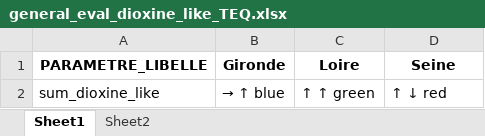
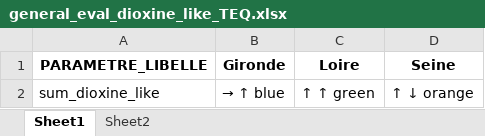
Before and after one commit to FlorenceMounier/esteem.overview, an Excel workbook: inst/results/data_contam/dioxine_like/general_eval_dioxine_like_TEQ.xlsx, sheet Sheet1, drawn as a sheet; values as stored, in another font and other column widths than the file's, no borders; the diff names each change by its address in the sheet, - before the commit and + after, or states it on an @@ line.

Commit message:
feat: contamination, dioxin_like, change graph relative to norm value, add general evaluation

```diff
--- a/inst/results/data_contam/dioxine_like/general_eval_dioxine_like_TEQ.xlsx (sheet Sheet1)
+++ b/inst/results/data_contam/dioxine_like/general_eval_dioxine_like_TEQ.xlsx (sheet Sheet1)
-D2 (Seine): ↑ ↓ red
+D2 (Seine): ↑ ↓ orange
```
Also changed, not shown: sheet Sheet2, 2 other files.
